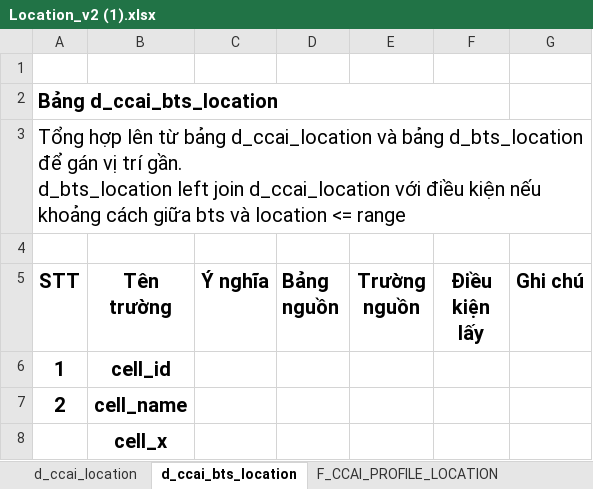
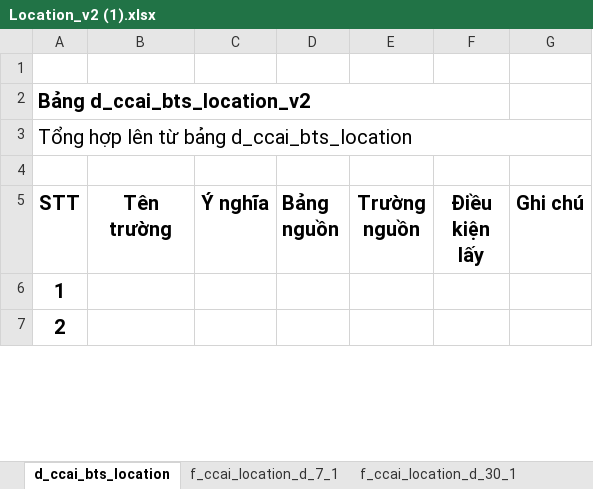
Before and after one commit to thangat02ptit/document, an Excel workbook: Location_v2 (1).xlsx, sheet d_ccai_bts_location, drawn as a sheet; only a part is shown; values as stored, in another font and other column widths than the file's, no borders; removed rows and columns are numbered as before the commit, all else as after; ↵ is a line break in a cell; the diff covers the shown part only; the diff names each change by its address in the sheet, - before the commit and + after, or states it on an @@ line.

```diff
--- a/Location_v2 (1).xlsx (sheet d_ccai_bts_location)
+++ b/Location_v2 (1).xlsx (sheet d_ccai_bts_location)
-sheet tab: d_ccai_location
+sheet tab: f_ccai_location_d_7_1
+sheet tab: f_ccai_location_d_30_1
-A2 (STT): Bảng d_ccai_bts_location
+A2 (STT): Bảng d_ccai_bts_location_v2
-A3 (STT): …từ bảng d_ccai_location và bảng d_bts_location để gán vị trí gần. ↵ d_bts_location left join d_ccai_location với điều kiện nếu khoảng cách giữa bts và location <= range
+A3 (STT): …từ bảng d_ccai_bts_location
-B6 (Tên trường): cell_id
+B6 (Tên trường): (empty)
-B7 (Tên trường): cell_name
+B7 (Tên trường): (empty)
-row 8:  | cell_x
```
Also changed, not shown: 3 added rows and 17 removed rows elsewhere in this sheet, sheet F_CCAI_PROFILE_LOCATION, other sheet tabs.
